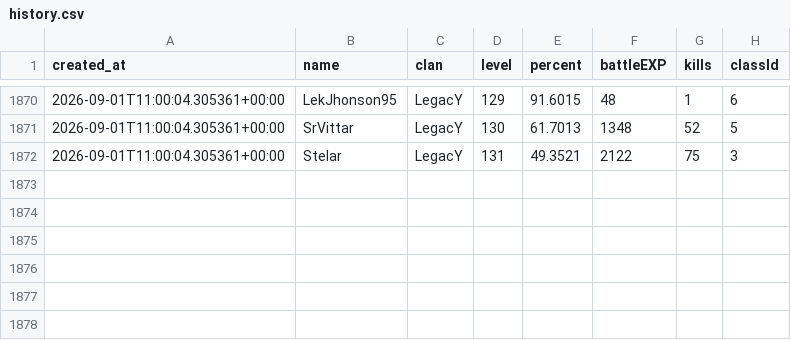
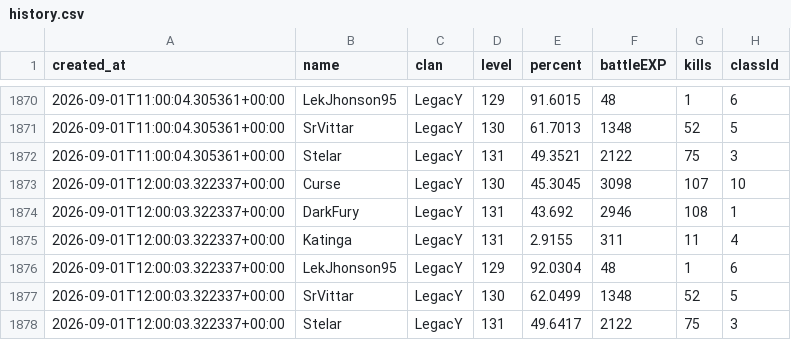
Before and after one commit to FlynMael/aorus-xp-tracker, a CSV file: data/history.csv, drawn as a sheet; only a part is shown, gaps mark what is left out; the diff names each change by its address in the sheet, - before the commit and + after, or states it on an @@ line.

```diff
--- a/data/history.csv
+++ b/data/history.csv
+row 1873: 2026-09-01T12:00:03.322337+00:00 | Curse | LegacY | 130 | 45.3045 | 3098 | 107 | 10
+row 1874: 2026-09-01T12:00:03.322337+00:00 | DarkFury | LegacY | 131 | 43.692 | 2946 | 108 | 1
+row 1875: 2026-09-01T12:00:03.322337+00:00 | Katinga | LegacY | 131 | 2.9155 | 311 | 11 | 4
+row 1876: 2026-09-01T12:00:03.322337+00:00 | LekJhonson95 | LegacY | 129 | 92.0304 | 48 | 1 | 6
+row 1877: 2026-09-01T12:00:03.322337+00:00 | SrVittar | LegacY | 130 | 62.0499 | 1348 | 52 | 5
+row 1878: 2026-09-01T12:00:03.322337+00:00 | Stelar | LegacY | 131 | 49.6417 | 2122 | 75 | 3
```
Also changed, not shown: data/drops.csv.
